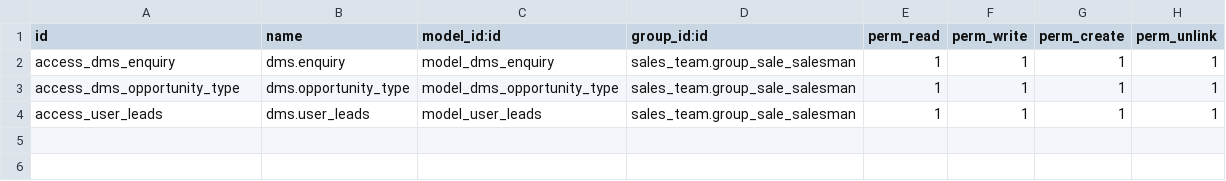
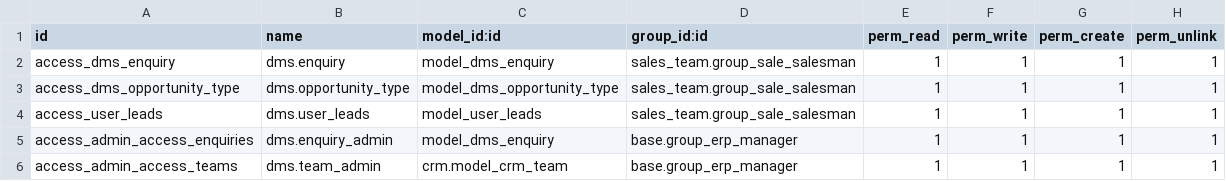
Before and after one commit to Yogi-karate/dms, a CSV file: modules/crm_dms/security/ir.model.access.csv, drawn as a sheet; the diff names each change by its address in the sheet, - before the commit and + after, or states it on an @@ line.

Commit message:
new record rules and access rights  for Admin/Access, source field in vehicle views

```diff
--- a/modules/crm_dms/security/ir.model.access.csv
+++ b/modules/crm_dms/security/ir.model.access.csv
+row 5: access_admin_access_enquiries | dms.enquiry_admin | model_dms_enquiry | base.group_erp_manager | 1 | 1 | 1 | 1
+row 6: access_admin_access_teams | dms.team_admin | crm.model_crm_team | base.group_erp_manager | 1 | 1 | 1 | 1
```
Also changed, not shown: 3 other files.
